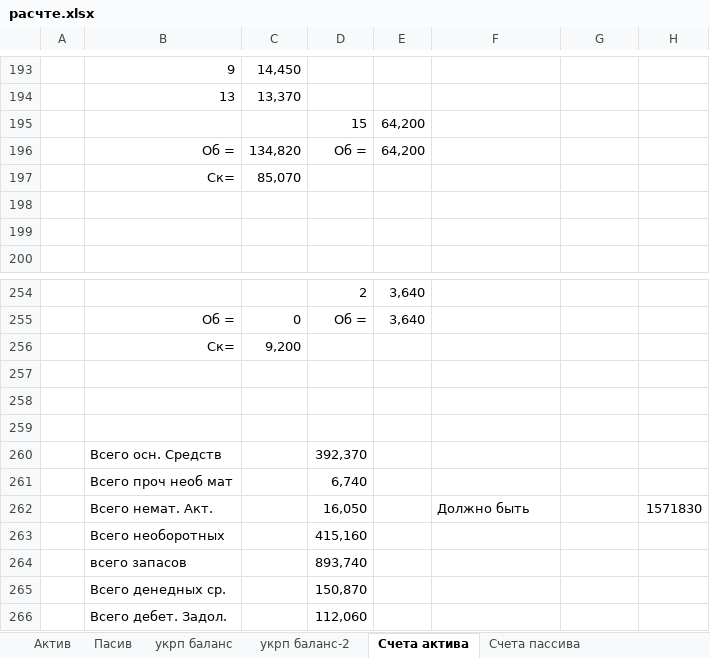
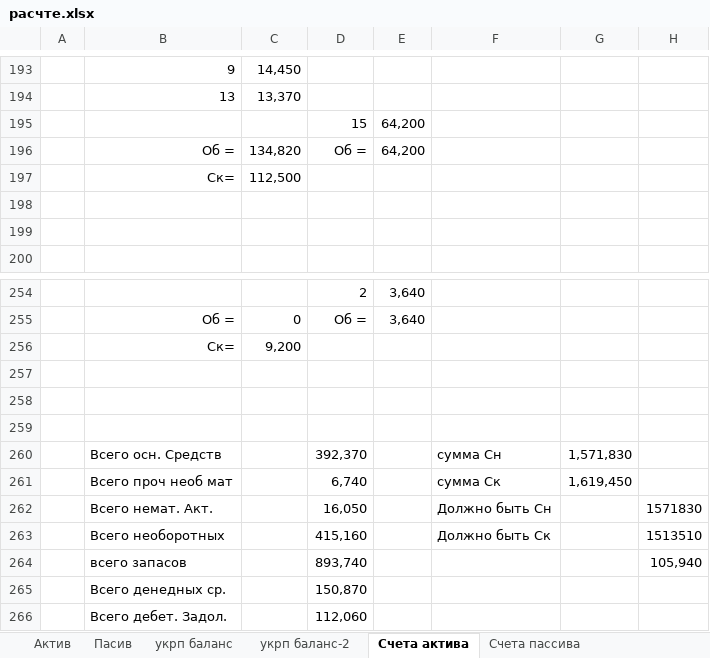
Before and after one commit to Antis28/Institute, an Excel workbook: Контрольные на 4-й семестр/Финансовый учет/Контрольная/расчте.xlsx, sheet Счета актива, drawn as a sheet; only a part is shown, gaps mark what is left out; values as stored, in another font and other column widths than the file's, no borders; the diff names each change by its address in the sheet, - before the commit and + after, or states it on an @@ line.

Commit message:
fix счета

```diff
--- a/Контрольные на 4-й семестр/Финансовый учет/Контрольная/расчте.xlsx (sheet Счета актива)
+++ b/Контрольные на 4-й семестр/Финансовый учет/Контрольная/расчте.xlsx (sheet Счета актива)
-C197: 85,070
+C197: 112,500
-F260: (empty)
+F260: сумма Сн
-G260: (empty)
+G260: 1,571,830
-F261: (empty)
+F261: сумма Ск
-G261: (empty)
+G261: 1,619,450
-F262: Должно быть
+F262: Должно быть Сн
-F263: (empty)
+F263: Должно быть Ск
-H263: (empty)
+H263: 1513510
-H264: (empty)
+H264: 105,940
```
Also changed, not shown: sheet Счета пассива, sheet укрп баланс-2.
